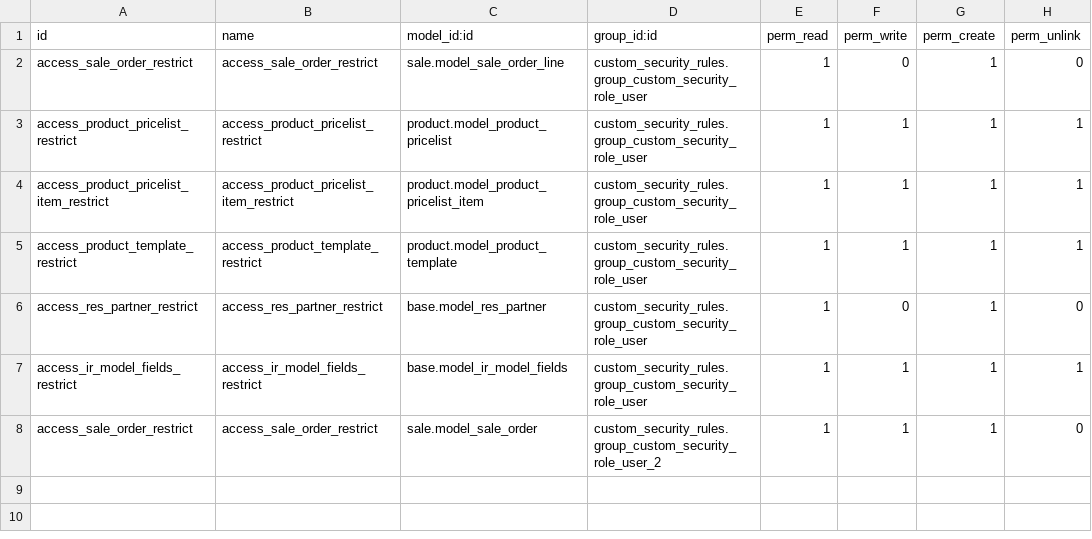
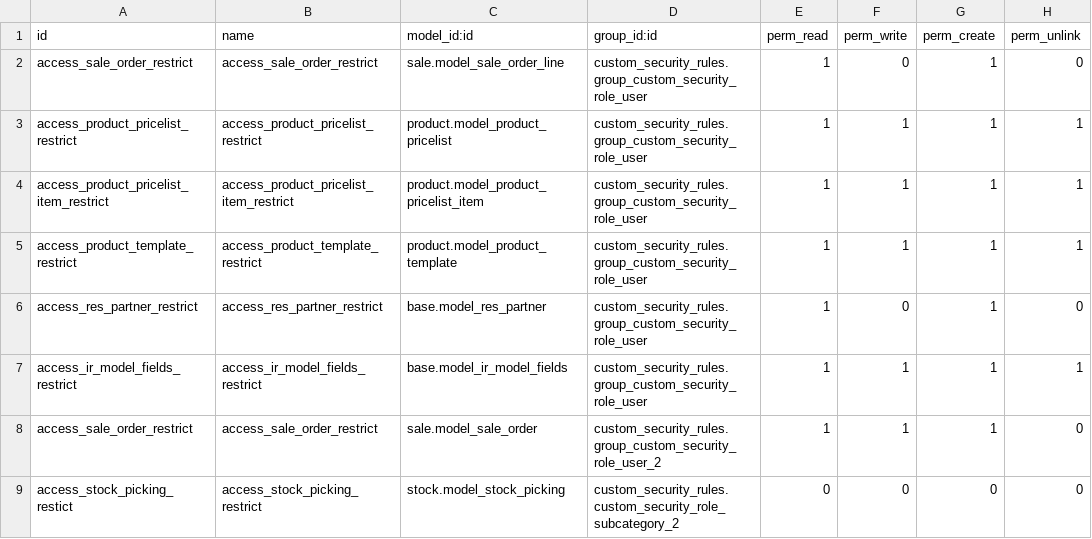
Before and after one commit to dioarcos-callphone/midrovo_developer, a CSV file: custom_security_rules/security/ir.model.access.csv, drawn as a sheet.

```diff
--- a/custom_security_rules/security/ir.model.access.csv
+++ b/custom_security_rules/security/ir.model.access.csv
@@ -8 +8,2 @@ access_ir_model_fields_restrict,access_ir_model_fields_restrict,base.model_ir_mo
 access_sale_order_restrict,access_sale_order_restrict,sale.model_sale_order,custom_security_rules.group_custom_security_role_user_2,1,1,1,0
+access_stock_picking_restict,access_stock_picking_restrict,stock.model_stock_picking,custom_security_rules.custom_security_role_subcategory_2,0,0,0,0
```
Also changed, not shown: 1 other file.
